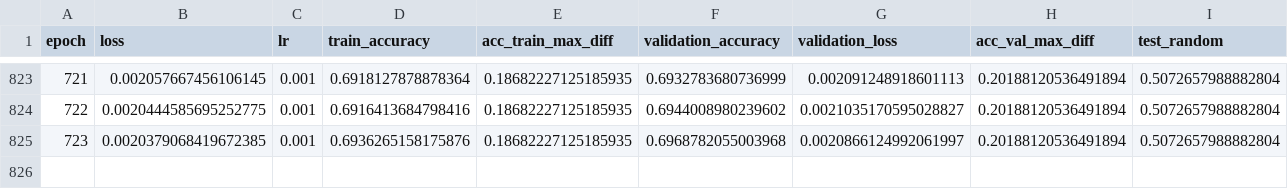
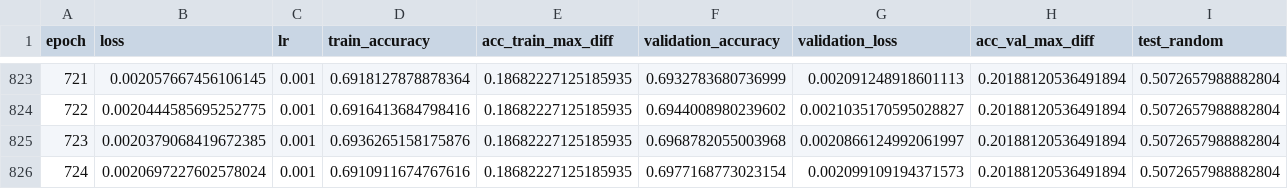
Before and after one commit to hhetui/darnn, a CSV file: result/ver7/ver7.csv, drawn as a sheet; only a part is shown, gaps mark what is left out; rows hold the shown columns only; the diff names each change by its address in the sheet, - before the commit and + after, or states it on an @@ line.

```diff
--- a/result/ver7/ver7.csv
+++ b/result/ver7/ver7.csv
+row 826: 724 | 0.0020697227602578024 | 0.001 | 0.6910911674767616 | 0.18682227125185935 | 0.6977168773023154 | 0.002099109194371573 | 0.20188120536491894 | 0.5072657988882804
```
Also changed, not shown: result/ver4/ver4.csv, result/ver9/ver9.csv, 8 other files.
